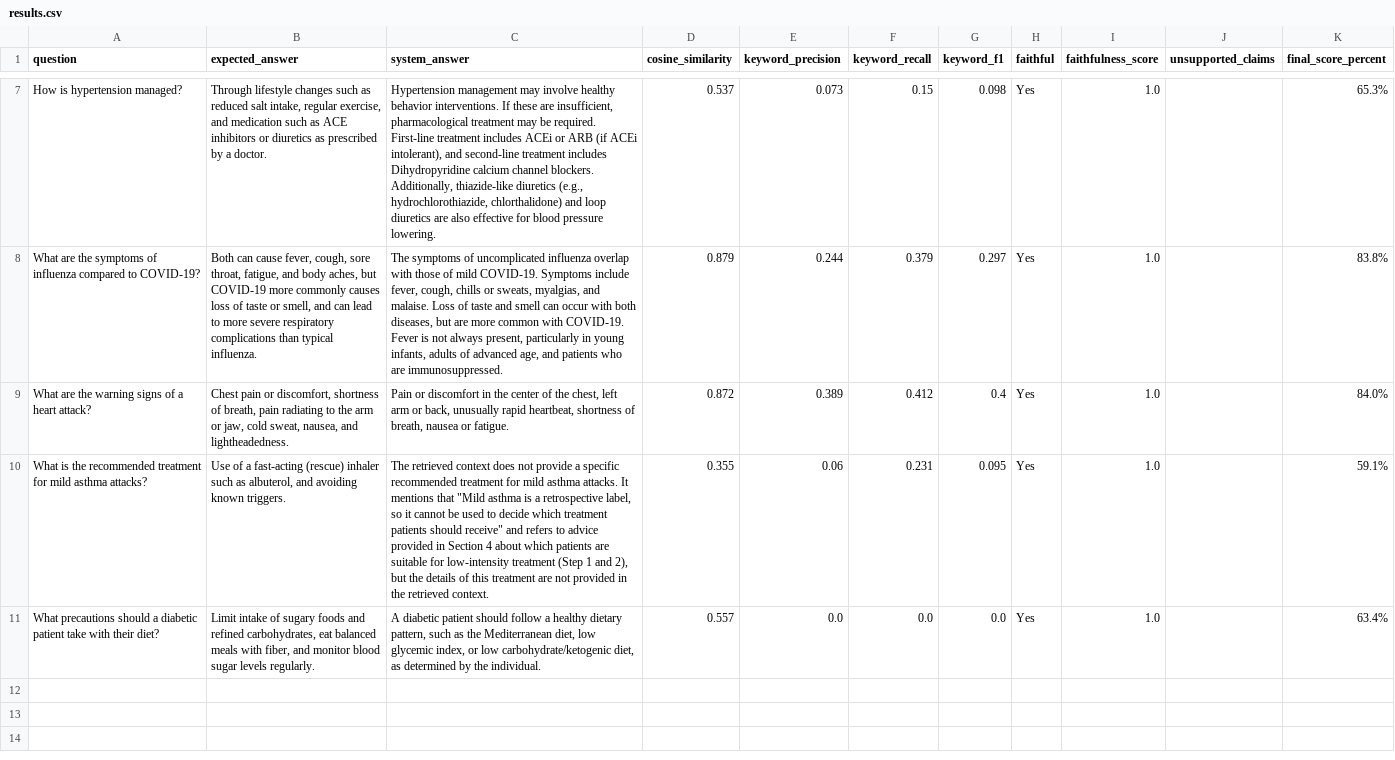
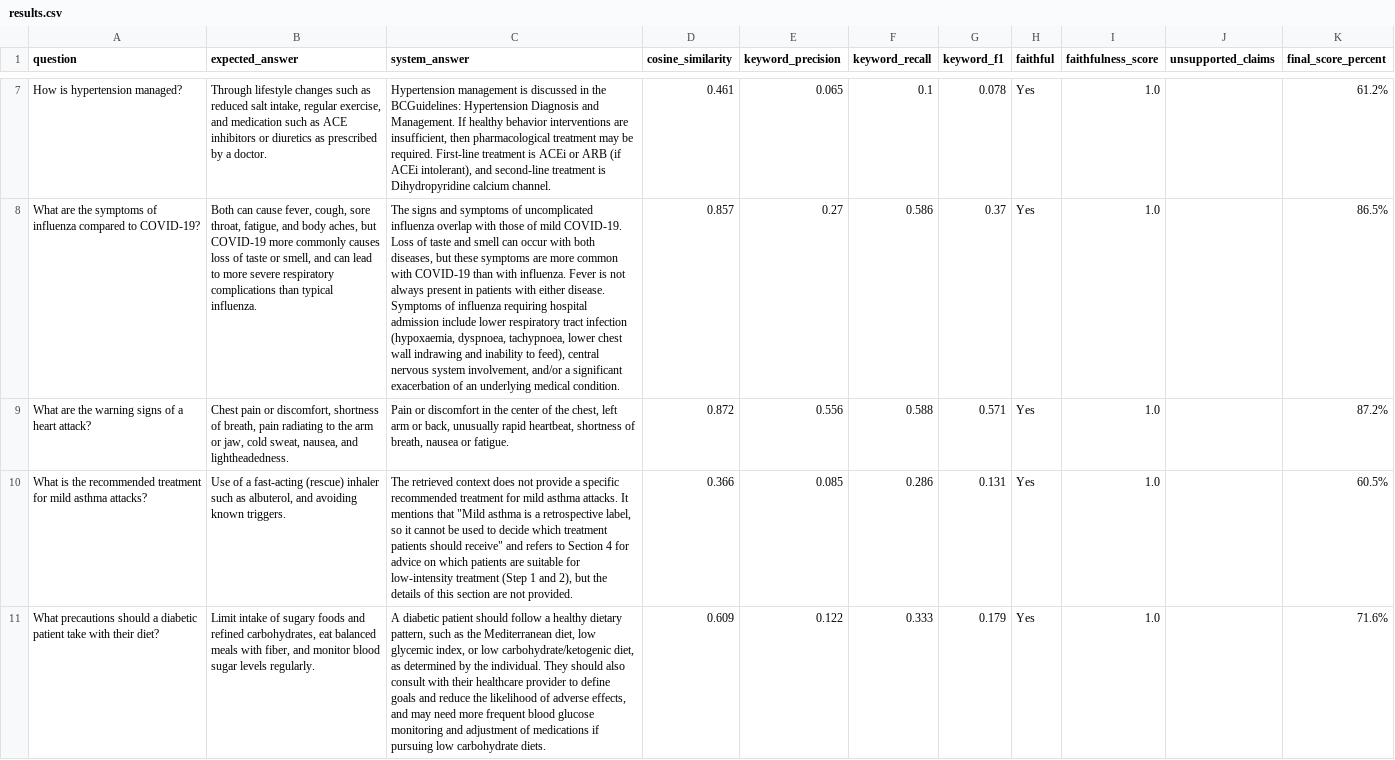
Before and after one commit to BuddhiDihansa/diseases-rag-chatbot-DS205.3-coursework, a CSV file: evaluation/results.csv, drawn as a sheet; only a part is shown, gaps mark what is left out; the diff covers the shown part only; the diff names each change by its address in the sheet, - before the commit and + after, or states it on an @@ line.

```diff
--- a/evaluation/results.csv
+++ b/evaluation/results.csv
-C7 (system_answer): Hypertension management may involve healthy behavior interventions. If these are insufficient, pharmacological treatment may be required. First-line treatment includes ACEi or ARB (if ACEi intolerant), and second-line treatment includes Dihydropyridine calcium channel blockers. Additionally, thiazide-like diuretics (e.g., hydrochlorothiazide, chlorthalidone) and loop diuretics are also effective for blood pressure lowering.
+C7 (system_answer): Hypertension management is discussed in the BCGuidelines: Hypertension Diagnosis and Management. If healthy behavior interventions are insufficient, then pharmacological treatment may be required. First-line treatment is ACEi or ARB (if ACEi intolerant), and second-line treatment is Dihydropyridine calcium channel.
-D7 (cosine_similarity): 0.537
+D7 (cosine_similarity): 0.461
-E7 (keyword_precision): 0.073
+E7 (keyword_precision): 0.065
-F7 (keyword_recall): 0.15
+F7 (keyword_recall): 0.1
-G7 (keyword_f1): 0.098
+G7 (keyword_f1): 0.078
-K7 (final_score_percent): 65.3%
+K7 (final_score_percent): 61.2%
-C8 (system_answer): The symptoms of uncomplicated influenza overlap with those of mild COVID-19. Symptoms include fever, cough, chills or sweats, myalgias, and malaise. Loss of taste and smell can occur with both diseases, but are more common with COVID-19. Fever is not always present, particularly in young infants, adults of advanced age, and patients who are immunosuppressed.
+C8 (system_answer): The signs and symptoms of uncomplicated influenza overlap with those of mild COVID-19. Loss of taste and smell can occur with both diseases, but these symptoms are more common with COVID-19 than with influenza. Fever is not always present in patients with either disease. Symptoms of influenza requiring hospital admission include lower respiratory tract infection (hypoxaemia, dyspnoea, tachypnoea, lower chest wall indrawing and inability to feed), central nervous system involvement, and/or a significant exacerbation of an underlying medical condition.
-D8 (cosine_similarity): 0.879
+D8 (cosine_similarity): 0.857
-E8 (keyword_precision): 0.244
+E8 (keyword_precision): 0.27
-F8 (keyword_recall): 0.379
+F8 (keyword_recall): 0.586
-G8 (keyword_f1): 0.297
+G8 (keyword_f1): 0.37
-K8 (final_score_percent): 83.8%
+K8 (final_score_percent): 86.5%
-E9 (keyword_precision): 0.389
+E9 (keyword_precision): 0.556
-F9 (keyword_recall): 0.412
+F9 (keyword_recall): 0.588
-G9 (keyword_f1): 0.4
+G9 (keyword_f1): 0.571
-K9 (final_score_percent): 84.0%
+K9 (final_score_percent): 87.2%
-C10 (system_answer): …refers to advice provided in Section 4 about which patients are suitable for low-intensity treatment (Step 1 and 2), but the details of this treatment are not provided in the retrieved context.
+C10 (system_answer): …refers to Section 4 for advice on which patients are suitable for low-intensity treatment (Step 1 and 2), but the details of this section are not provided.
-D10 (cosine_similarity): 0.355
+D10 (cosine_similarity): 0.366
-E10 (keyword_precision): 0.06
+E10 (keyword_precision): 0.085
-F10 (keyword_recall): 0.231
+F10 (keyword_recall): 0.286
-G10 (keyword_f1): 0.095
+G10 (keyword_f1): 0.131
-K10 (final_score_percent): 59.1%
+K10 (final_score_percent): 60.5%
-C11 (system_answer): …the individual.
+C11 (system_answer): …the individual. They should also consult with their healthcare provider to define goals and reduce the likelihood of adverse effects, and may need more frequent blood glucose monitoring and adjustment of medications if pursuing low carbohydrate diets.
-D11 (cosine_similarity): 0.557
+D11 (cosine_similarity): 0.609
-E11 (keyword_precision): 0.0
+E11 (keyword_precision): 0.122
-F11 (keyword_recall): 0.0
+F11 (keyword_recall): 0.333
-G11 (keyword_f1): 0.0
+G11 (keyword_f1): 0.179
-K11 (final_score_percent): 63.4%
+K11 (final_score_percent): 71.6%
```
Also changed, not shown: 27 edited cells elsewhere in this file, 5 other files.
